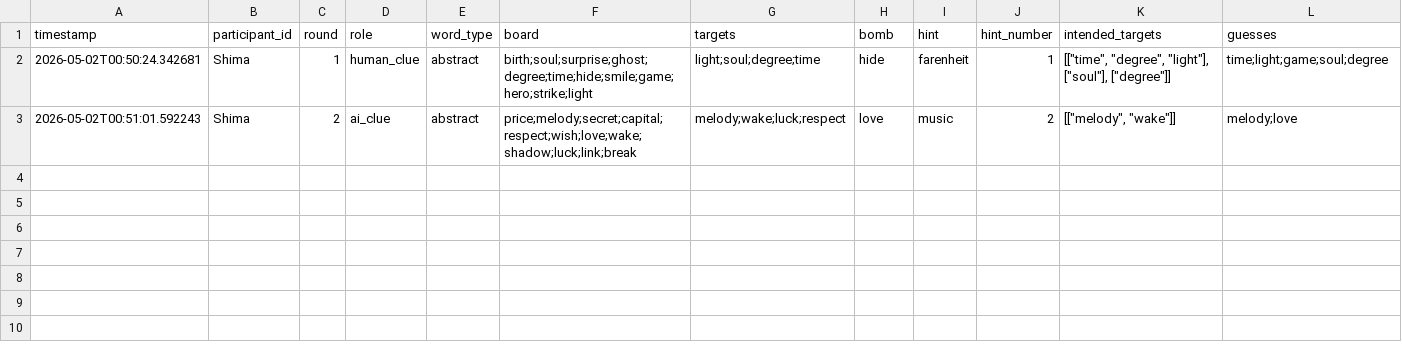
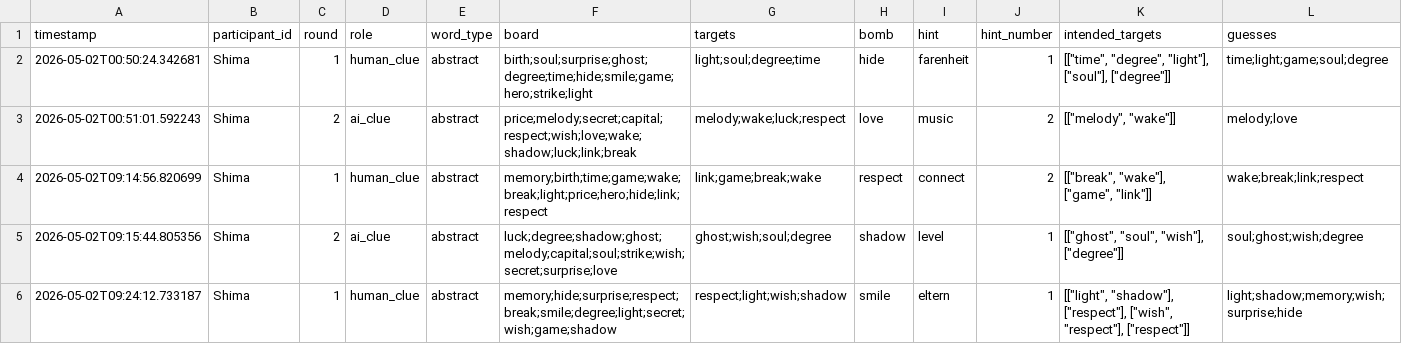
Before and after one commit to Shima1994/human-ai-game, a CSV file: game_data.csv, drawn as a sheet; only a part is shown; rows hold the shown columns only; the diff names each change by its address in the sheet, - before the commit and + after, or states it on an @@ line.

```diff
--- a/game_data.csv
+++ b/game_data.csv
+row 4: 2026-05-02T09:14:56.820699 | Shima | 1 | human_clue | abstract | memory;birth;time;game;wake;break;light;price;hero;hide;link;respect | link;game;break;wake | respect | connect | 2 | [["break", "wake"], ["game", "link"]] | wake;break;link;respect
+row 5: 2026-05-02T09:15:44.805356 | Shima | 2 | ai_clue | abstract | luck;degree;shadow;ghost;melody;capital;soul;strike;wish;secret;surprise;love | ghost;wish;soul;degree | shadow | level | 1 | [["ghost", "soul", "wish"], ["degree"]] | soul;ghost;wish;degree
+row 6: 2026-05-02T09:24:12.733187 | Shima | 1 | human_clue | abstract | memory;hide;surprise;respect;break;smile;degree;light;secret;wish;game;shadow | respect;light;wish;shadow | smile | eltern | 1 | [["light", "shadow"], ["respect"], ["wish", "respect"], ["respect"]] | light;shadow;memory;wish;surprise;hide
```
Also changed, not shown: game_interactions.csv, 3 other files.
